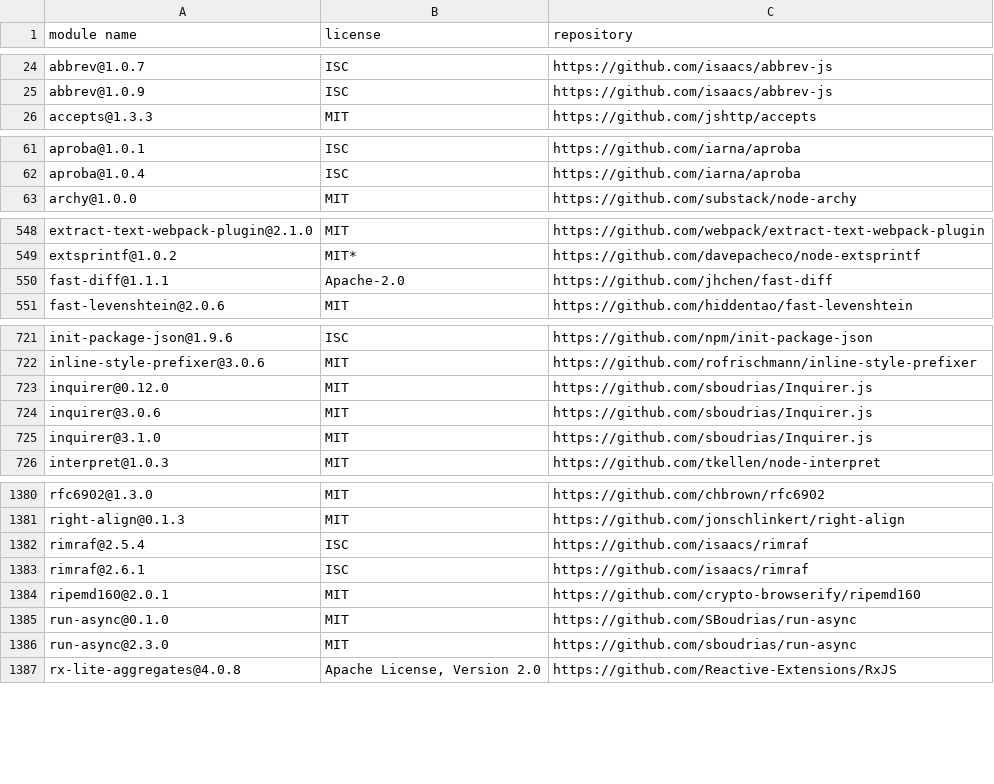
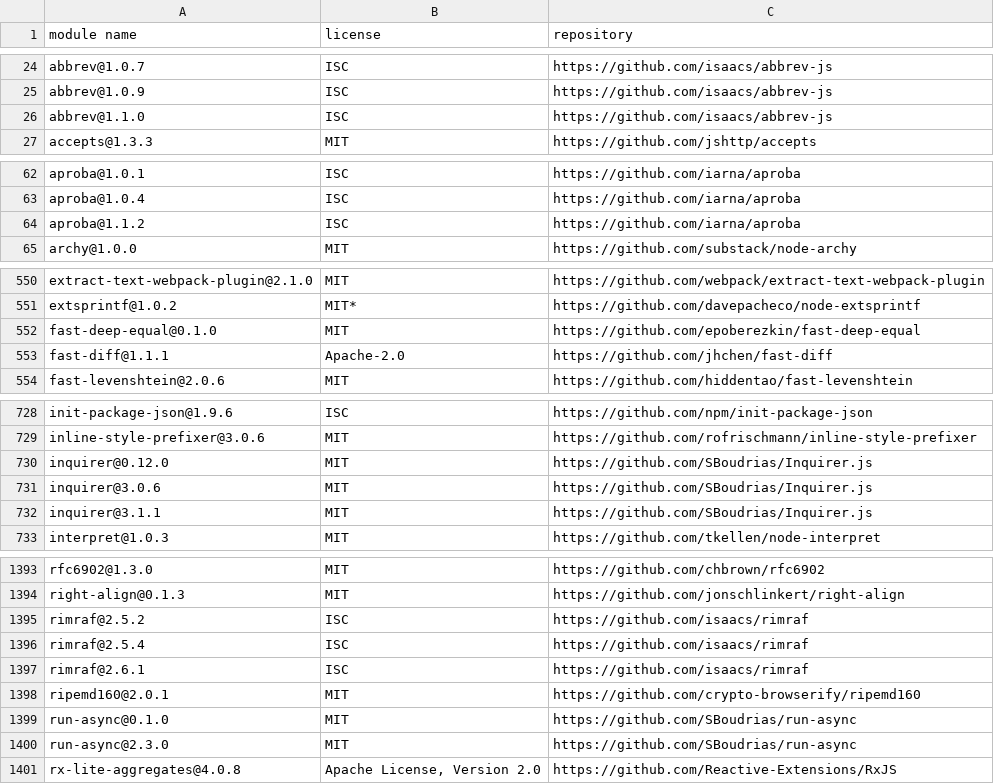
Before and after one commit to MCS-Lite/mcs-lite, a CSV file: docs/licenses.csv, drawn as a sheet; only a part is shown, gaps mark what is left out; the diff covers the shown part only.

```diff
--- a/docs/licenses.csv
+++ b/docs/licenses.csv
@@ -25,2 +25,3 @@
 "abbrev@1.0.9","ISC","https://github.com/isaacs/abbrev-js"
+"abbrev@1.1.0","ISC","https://github.com/isaacs/abbrev-js"
 "accepts@1.3.3","MIT","https://github.com/jshttp/accepts"
@@ -62,2 +63,3 @@
 "aproba@1.0.4","ISC","https://github.com/iarna/aproba"
+"aproba@1.1.2","ISC","https://github.com/iarna/aproba"
 "archy@1.0.0","MIT","https://github.com/substack/node-archy"
@@ -549,2 +551,3 @@
 "extsprintf@1.0.2","MIT*","https://github.com/davepacheco/node-extsprintf"
+"fast-deep-equal@0.1.0","MIT","https://github.com/epoberezkin/fast-deep-equal"
 "fast-diff@1.1.1","Apache-2.0","https://github.com/jhchen/fast-diff"
@@ -722,5 +729,5 @@
 "inline-style-prefixer@3.0.6","MIT","https://github.com/rofrischmann/inline-style-prefixer"
-"inquirer@0.12.0","MIT","https://github.com/sboudrias/Inquirer.js"
-"inquirer@3.0.6","MIT","https://github.com/sboudrias/Inquirer.js"
-"inquirer@3.1.0","MIT","https://github.com/sboudrias/Inquirer.js"
+"inquirer@0.12.0","MIT","https://github.com/SBoudrias/Inquirer.js"
+"inquirer@3.0.6","MIT","https://github.com/SBoudrias/Inquirer.js"
+"inquirer@3.1.1","MIT","https://github.com/SBoudrias/Inquirer.js"
 "interpret@1.0.3","MIT","https://github.com/tkellen/node-interpret"
@@ -1381,2 +1394,3 @@
 "right-align@0.1.3","MIT","https://github.com/jonschlinkert/right-align"
+"rimraf@2.5.2","ISC","https://github.com/isaacs/rimraf"
 "rimraf@2.5.4","ISC","https://github.com/isaacs/rimraf"
@@ -1385,3 +1399,3 @@
 "run-async@0.1.0","MIT","https://github.com/SBoudrias/run-async"
-"run-async@2.3.0","MIT","https://github.com/sboudrias/run-async"
+"run-async@2.3.0","MIT","https://github.com/SBoudrias/run-async"
 "rx-lite-aggregates@4.0.8","Apache License, Version 2.0","https://github.com/Reactive-Extensions/RxJS"
```
Also changed, not shown: 12 added rows, 1 removed row and 24 edited cells elsewhere in this file, 15 other files.
